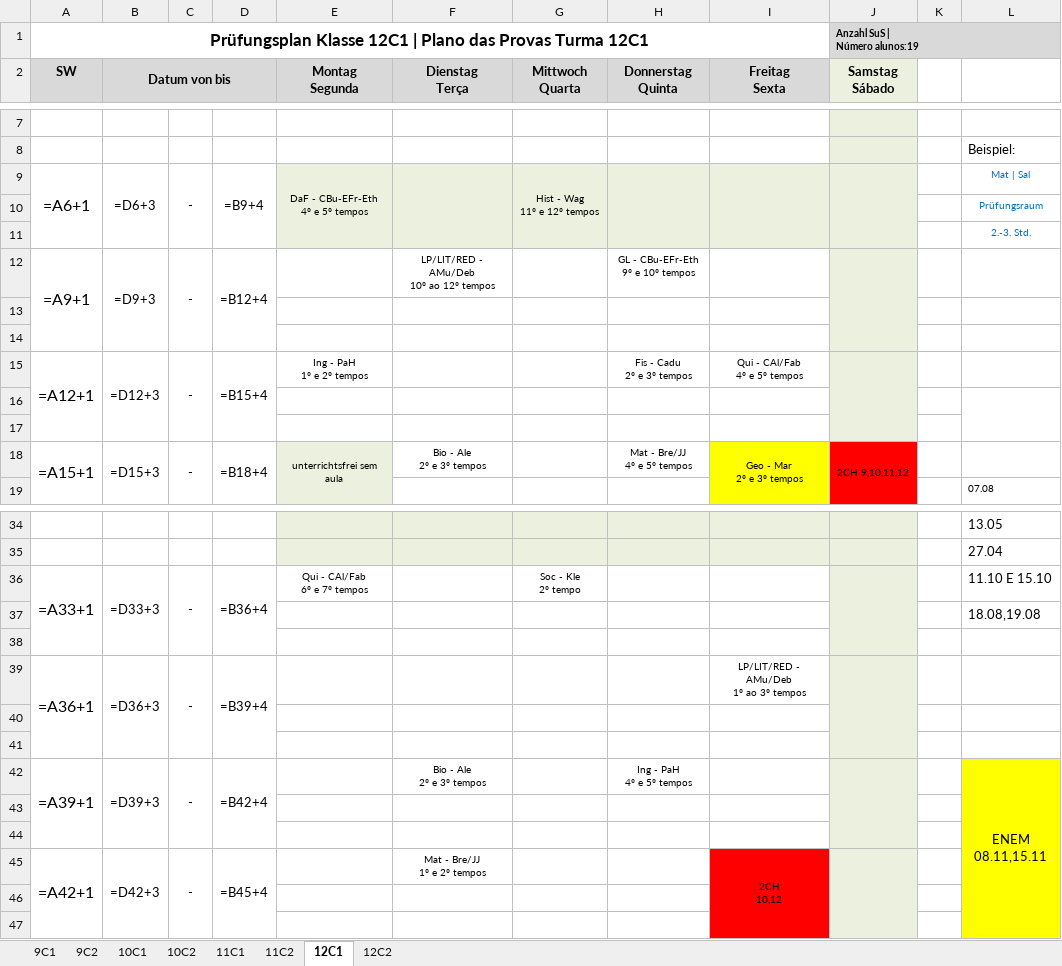
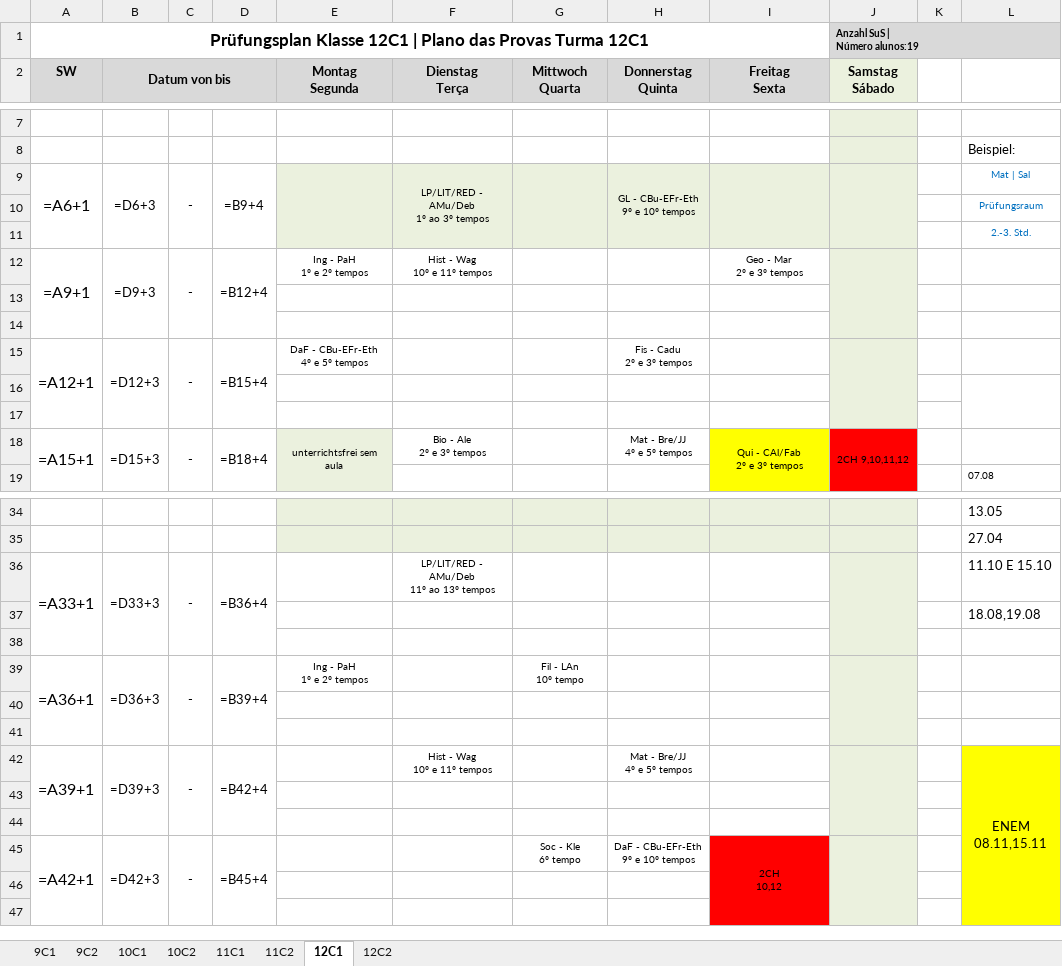
Before and after one commit to cbrener89052/calendarioprovas, an Excel workbook: Horario desenvolvido/Proposta_3_Calendario_Provas_2026_2SEM.xlsx, sheet 12C1, drawn as a sheet; only a part is shown, gaps mark what is left out; values as stored, in another font and other column widths than the file's, no borders; formulas without a stored value are shown as written; ↵ is a line break in a cell; the diff covers the shown part only; the diff names each change by its address in the sheet, - before the commit and + after, or states it on an @@ line.

```diff
--- a/Horario desenvolvido/Proposta_3_Calendario_Provas_2026_2SEM.xlsx (sheet 12C1)
+++ b/Horario desenvolvido/Proposta_3_Calendario_Provas_2026_2SEM.xlsx (sheet 12C1)
-E9 (Montag Segunda): DaF - CBu-EFr-Eth ↵ 4º e 5º tempos
+E9 (Montag Segunda): (empty)
-F9 (Dienstag Terça): (empty)
+F9 (Dienstag Terça): LP/LIT/RED - AMu/Deb ↵ 1º ao 3º tempos
-G9 (Mittwoch Quarta): Hist - Wag ↵ 11º e 12º tempos
+G9 (Mittwoch Quarta): (empty)
-H9 (Donnerstag Quinta): (empty)
+H9 (Donnerstag Quinta): GL - CBu-EFr-Eth ↵ 9º e 10º tempos
-E12 (Montag Segunda): (empty)
+E12 (Montag Segunda): Ing - PaH ↵ 1º e 2º tempos
-F12 (Dienstag Terça): LP/LIT/RED - AMu/Deb ↵ 10º ao 12º tempos
+F12 (Dienstag Terça): Hist - Wag ↵ 10º e 11º tempos
-H12 (Donnerstag Quinta): GL - CBu-EFr-Eth ↵ 9º e 10º tempos
+H12 (Donnerstag Quinta): (empty)
-I12 (Freitag Sexta): (empty)
+I12 (Freitag Sexta): Geo - Mar ↵ 2º e 3º tempos
-E15 (Montag Segunda): Ing - PaH ↵ 1º e 2º tempos
+E15 (Montag Segunda): DaF - CBu-EFr-Eth ↵ 4º e 5º tempos
-I15 (Freitag Sexta): Qui - CAl/Fab ↵ 4º e 5º tempos
+I15 (Freitag Sexta): (empty)
-I18 (Freitag Sexta): Geo - Mar ↵ 2º e 3º tempos
+I18 (Freitag Sexta): Qui - CAl/Fab ↵ 2º e 3º tempos
-E36 (Montag Segunda): Qui - CAl/Fab ↵ 6º e 7º tempos
+E36 (Montag Segunda): (empty)
-F36 (Dienstag Terça): (empty)
+F36 (Dienstag Terça): LP/LIT/RED - AMu/Deb ↵ 11º ao 13º tempos
-G36 (Mittwoch Quarta): Soc - Kle ↵ 2º tempo
+G36 (Mittwoch Quarta): (empty)
-E39 (Montag Segunda): (empty)
+E39 (Montag Segunda): Ing - PaH ↵ 1º e 2º tempos
-G39 (Mittwoch Quarta): (empty)
+G39 (Mittwoch Quarta): Fil - LAn ↵ 10º tempo
-I39 (Freitag Sexta): LP/LIT/RED - AMu/Deb ↵ 1º ao 3º tempos
+I39 (Freitag Sexta): (empty)
-F42 (Dienstag Terça): Bio - Ale ↵ 2º e 3º tempos
+F42 (Dienstag Terça): Hist - Wag ↵ 10º e 11º tempos
-H42 (Donnerstag Quinta): Ing - PaH ↵ 4º e 5º tempos
+H42 (Donnerstag Quinta): Mat - Bre/JJ ↵ 4º e 5º tempos
-F45 (Dienstag Terça): Mat - Bre/JJ ↵ 1º e 2º tempos
+F45 (Dienstag Terça): (empty)
-G45 (Mittwoch Quarta): (empty)
+G45 (Mittwoch Quarta): Soc - Kle ↵ 6º tempo
-H45 (Donnerstag Quinta): (empty)
+H45 (Donnerstag Quinta): DaF - CBu-EFr-Eth ↵ 9º e 10º tempos
```
Also changed, not shown: 7 edited cells elsewhere in this sheet, sheet 11C2, sheet 11C1, sheet 9C1, sheet 9C2, sheet 12C2, sheet 10C2, 1 more sheet, Horario desenvolvido/Relatorio_Tempos_Cedidos_Proposta_1.xlsx, Horario desenvolvido/Relatorio_Tempos_Cedidos_Proposta_2.xlsx, 11 other files.
